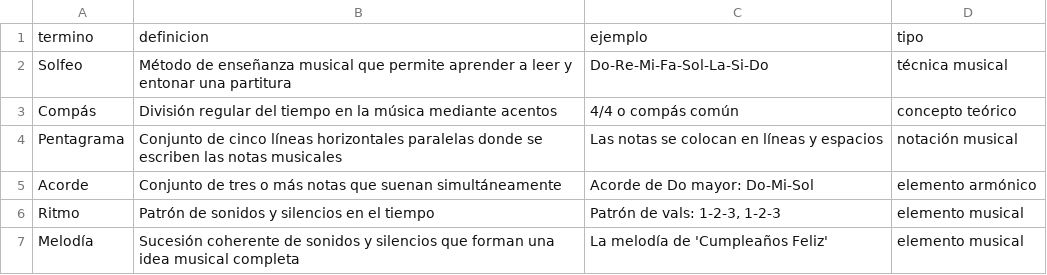
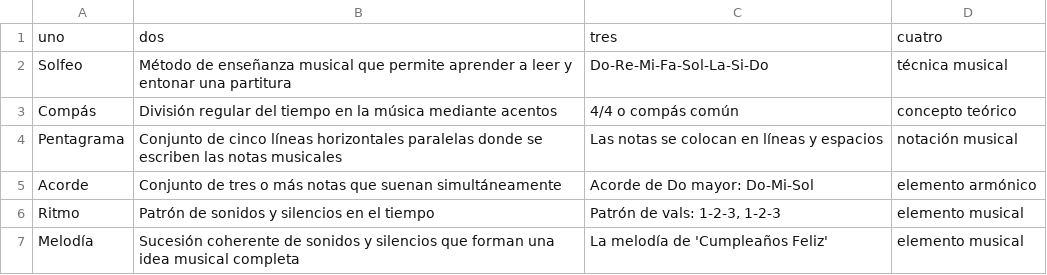
Before and after one commit to iccmu/LexiMus, a CSV file: test.csv, drawn as a sheet.

```diff
--- a/test.csv
+++ b/test.csv
@@ -1,2 +1,2 @@
-termino, definicion, ejemplo, tipo,
+uno, dos, tres, cuatro,
 Solfeo, Método de enseñanza musical que permite aprender a leer y entonar una partitura, "Do-Re-Mi-Fa-Sol-La-Si-Do", técnica musical,
```
Also changed, not shown: 2 other files.
